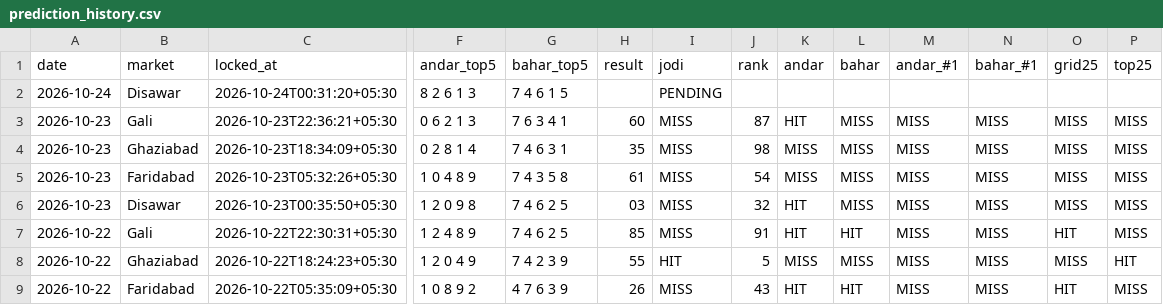
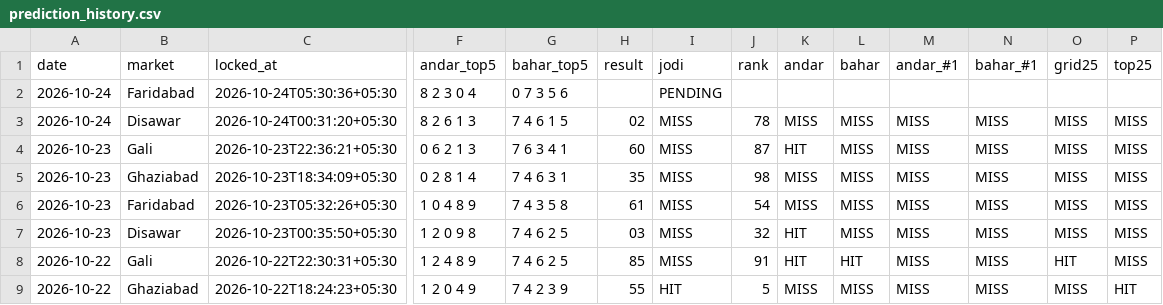
Before and after one commit to vaibhavkumar-WPDEV/predict-satta, a CSV file: data/pattern/prediction_history.csv, drawn as a sheet; only a part is shown, gaps mark what is left out; the shorter side is filled out with more unchanged rows; addresses are those after the commit; rows hold the shown columns only; the diff names each change by its address in the sheet, - before the commit and + after, or states it on an @@ line.

Commit message:
auto: results + locked predictions 2026-10-24 05:30 IST

```diff
--- a/data/pattern/prediction_history.csv
+++ b/data/pattern/prediction_history.csv
+row 2: 2026-10-24 | Faridabad | 2026-10-24T05:30:36+05:30 | 8 2 3 0 4 | 0 7 3 5 6 |  | PENDING
-H3 (result): (empty)
+H3 (result): 02
-I3 (jodi): PENDING
+I3 (jodi): MISS
-J3 (rank): (empty)
+J3 (rank): 78
-K3 (andar): (empty)
+K3 (andar): MISS
-L3 (bahar): (empty)
+L3 (bahar): MISS
-M3 (andar_#1): (empty)
+M3 (andar_#1): MISS
-N3 (bahar_#1): (empty)
+N3 (bahar_#1): MISS
-O3 (grid25): (empty)
+O3 (grid25): MISS
-P3 (top25): (empty)
+P3 (top25): MISS
```
Also changed, not shown: data/engine5/prediction_history.csv, data/prediction_history.csv, 8 other files.
